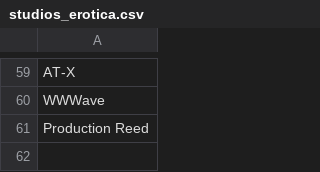
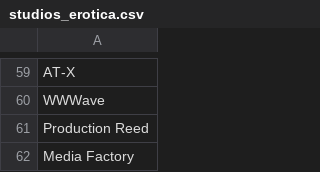
Before and after one commit to le-malicieux/le-malicieux.github.io, a CSV file: studios_erotica.csv, drawn as a sheet; only a part is shown, gaps mark what is left out; the diff names each change by its address in the sheet, - before the commit and + after, or states it on an @@ line.

```diff
--- a/studios_erotica.csv
+++ b/studios_erotica.csv
+row 62: Media Factory
```
Also changed, not shown: animes.csv.
